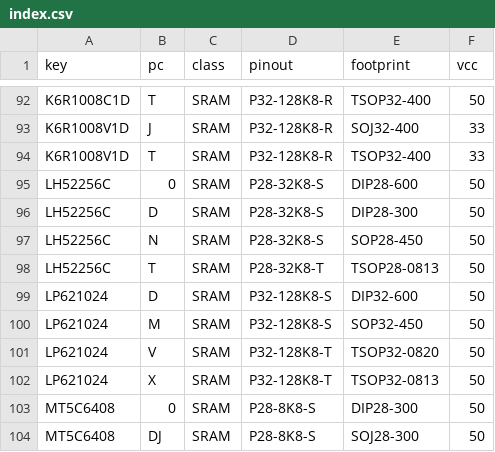
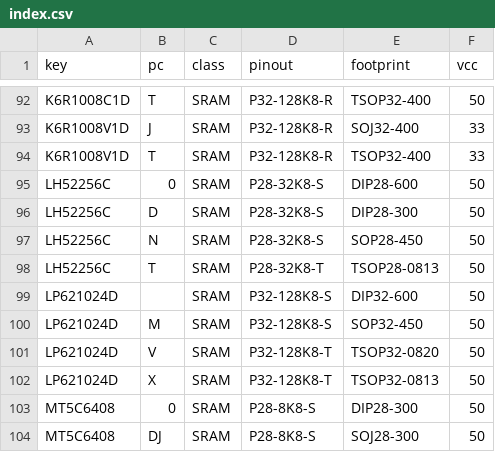
Before and after one commit to ikle/pdp11, a CSV file: db/pinout/SRAM/index.csv, drawn as a sheet; only a part is shown, gaps mark what is left out.

Commit message:
db/pinout: specify family index for LP621024

```diff
--- a/db/pinout/SRAM/index.csv
+++ b/db/pinout/SRAM/index.csv
@@ -98,6 +98,6 @@ LH52256C,N,SRAM,P28-32K8-S,SOP28-450,50
 LH52256C,T,SRAM,P28-32K8-T,TSOP28-0813,50
-LP621024,D,SRAM,P32-128K8-S,DIP32-600,50
-LP621024,M,SRAM,P32-128K8-S,SOP32-450,50
-LP621024,V,SRAM,P32-128K8-T,TSOP32-0820,50
-LP621024,X,SRAM,P32-128K8-T,TSOP32-0813,50
+LP621024D,,SRAM,P32-128K8-S,DIP32-600,50
+LP621024D,M,SRAM,P32-128K8-S,SOP32-450,50
+LP621024D,V,SRAM,P32-128K8-T,TSOP32-0820,50
+LP621024D,X,SRAM,P32-128K8-T,TSOP32-0813,50
 MT5C6408,0,SRAM,P28-8K8-S,DIP28-300,50
```
